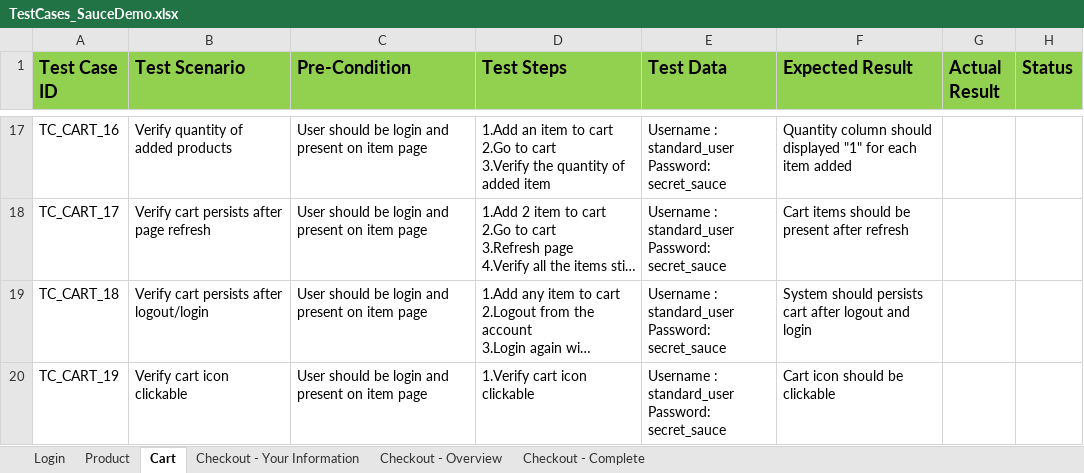
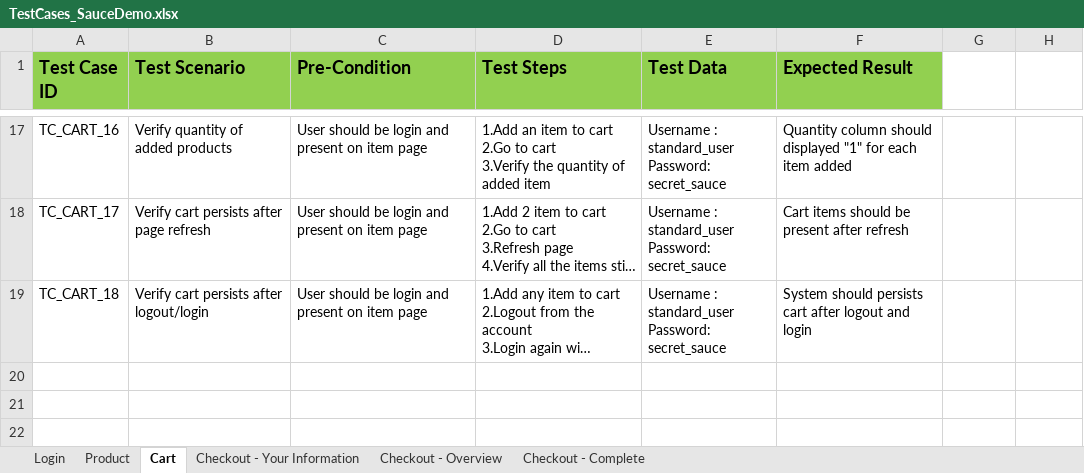
Before and after one commit to Code-By-Adarsh/Manual-Testing-Projects, an Excel workbook: Project-2/TestCases_SauceDemo.xlsx, sheet Cart, drawn as a sheet; only a part is shown, gaps mark what is left out; long unchanged cells end in …; values as stored, in another font and other column widths than the file's, no borders; ↵ is a line break in a cell; the diff names each change by its address in the sheet, - before the commit and + after, or states it on an @@ line.

```diff
--- a/Project-2/TestCases_SauceDemo.xlsx (sheet Cart)
+++ b/Project-2/TestCases_SauceDemo.xlsx (sheet Cart)
-G1: Actual Result
+G1: (empty)
-G1:H1 fill: #92D050
+G1:H1 fill: none
-H1: Status
+H1: (empty)
-row 20: TC_CART_19 | Verify cart icon clickable | User should be login and present on item page | 1.Verify cart icon clickable | Username : standard_user ↵ Password: secret_sauce | Cart icon should be clickable
```
Also changed, not shown: sheet Product, sheet Login, sheet Checkout - Complete, sheet Checkout - Your Information, sheet Checkout - Overview, 3 other files.
